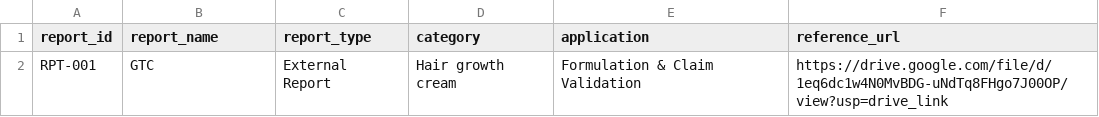
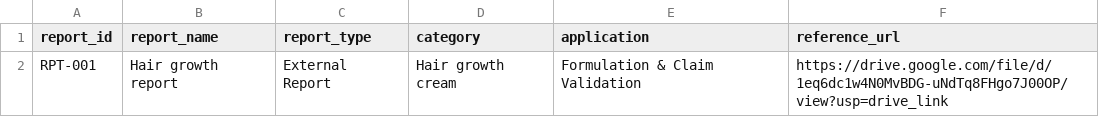
Before and after one commit to NYB-AI/workflow-data, a CSV file: public/data/gtc/report-generator.csv, drawn as a sheet.

Commit message:
fix: report

```diff
--- a/public/data/gtc/report-generator.csv
+++ b/public/data/gtc/report-generator.csv
@@ -1,2 +1,2 @@
 report_id,report_name,report_type,category,application,reference_url
-RPT-001,GTC,External Report,Hair growth cream,Formulation & Claim Validation,https://drive.google.com/file/d/1eq6dc1w4N0MvBDG-uNdTq8FHgo7J00OP/view?usp=drive_link
+RPT-001,Hair growth report,External Report,Hair growth cream,Formulation & Claim Validation,https://drive.google.com/file/d/1eq6dc1w4N0MvBDG-uNdTq8FHgo7J00OP/view?usp=drive_link
```
